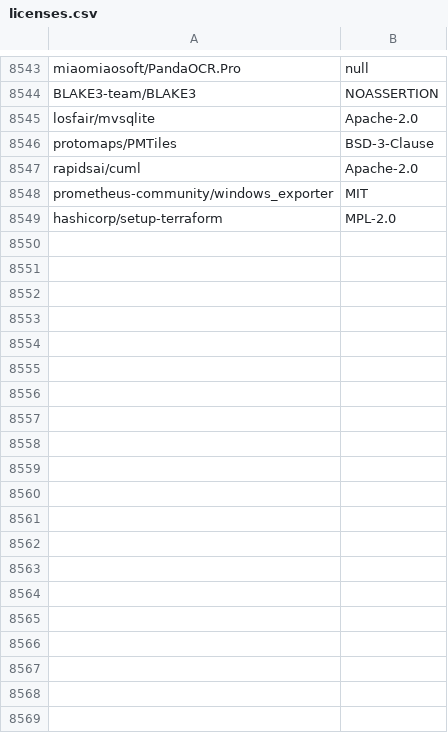
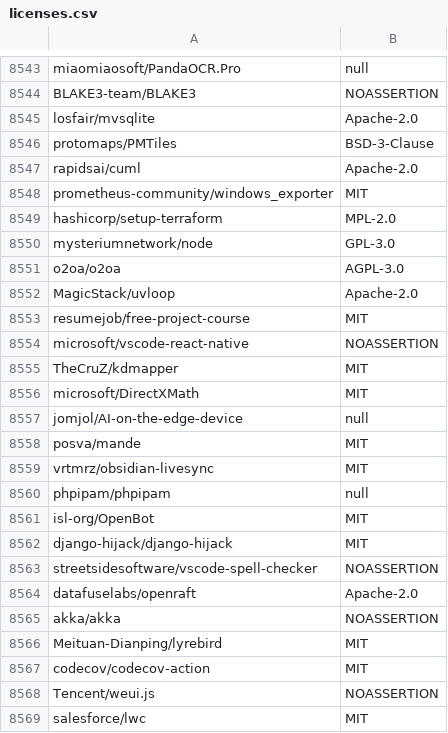
Before and after one commit to surprisetalk/licensure, a CSV file: licenses.csv, drawn as a sheet; only a part is shown, gaps mark what is left out; the diff covers the shown part only.

```diff
--- a/licenses.csv
+++ b/licenses.csv
@@ -8549 +8549,21 @@ prometheus-community/windows_exporter,MIT
 hashicorp/setup-terraform,MPL-2.0
+mysteriumnetwork/node,GPL-3.0
+o2oa/o2oa,AGPL-3.0
+MagicStack/uvloop,Apache-2.0
+resumejob/free-project-course,MIT
+microsoft/vscode-react-native,NOASSERTION
+TheCruZ/kdmapper,MIT
+microsoft/DirectXMath,MIT
+jomjol/AI-on-the-edge-device,null
+posva/mande,MIT
+vrtmrz/obsidian-livesync,MIT
+phpipam/phpipam,null
+isl-org/OpenBot,MIT
+django-hijack/django-hijack,MIT
+streetsidesoftware/vscode-spell-checker,NOASSERTION
+datafuselabs/openraft,Apache-2.0
+akka/akka,NOASSERTION
+Meituan-Dianping/lyrebird,MIT
+codecov/codecov-action,MIT
+Tencent/weui.js,NOASSERTION
+salesforce/lwc,MIT
```
Also changed, not shown: 14 added rows elsewhere in this file, 2 other files.
